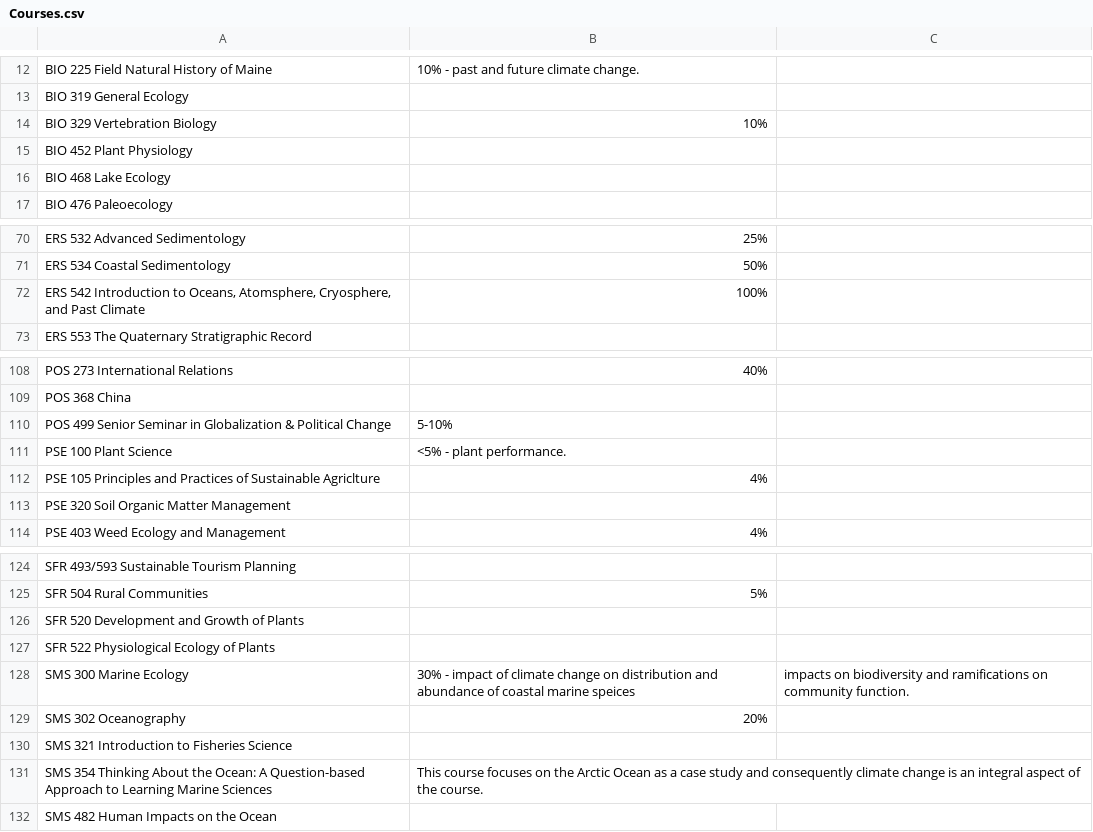
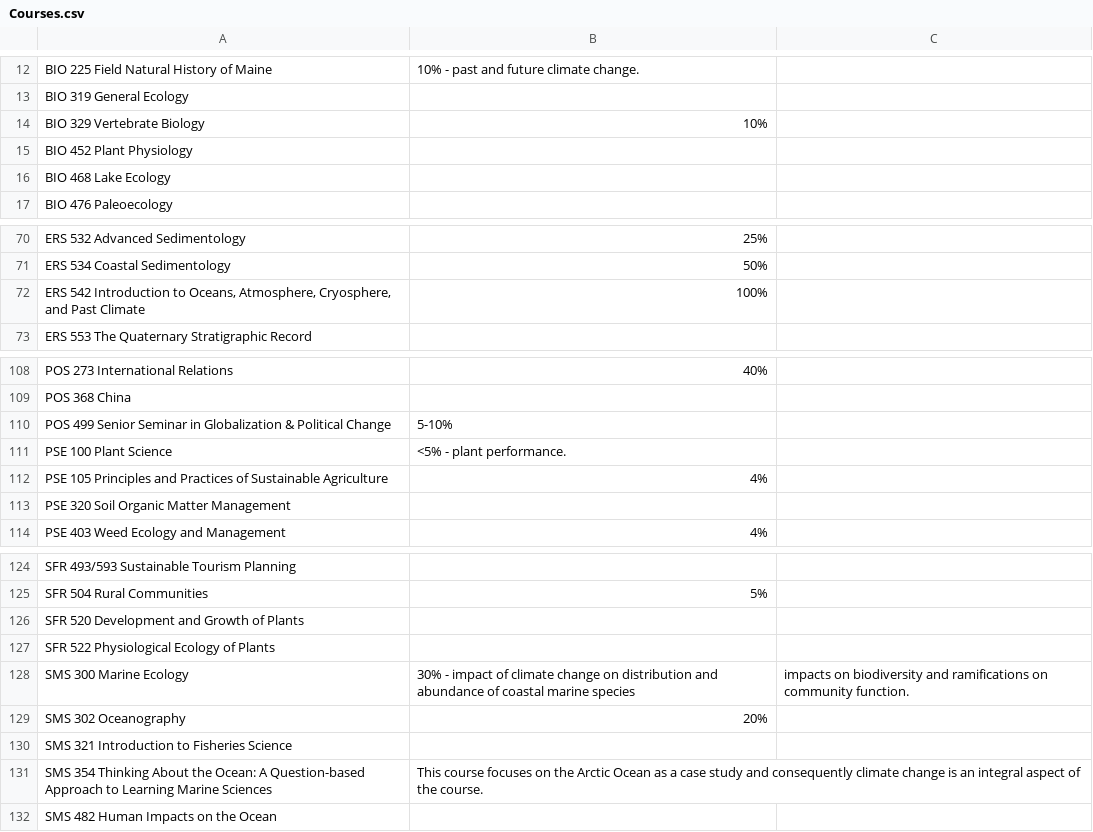
Before and after one commit to ClimateChangeInstitute/umcccd, a CSV file: Courses.csv, drawn as a sheet; only a part is shown, gaps mark what is left out.

```diff
--- a/Courses.csv
+++ b/Courses.csv
@@ -13,3 +13,3 @@ BIO 225 Field Natural History of Maine, 10% - past and future climate change.
 BIO 319 General Ecology,
-BIO 329 Vertebration Biology,10%
+BIO 329 Vertebrate Biology,10%
 BIO 452 Plant Physiology,
@@ -71,3 +71,3 @@ ERS 532 Advanced Sedimentology,25%
 ERS 534 Coastal Sedimentology,50%
-"ERS 542 Introduction to Oceans, Atomsphere, Cryosphere, and Past Climate",100%
+"ERS 542 Introduction to Oceans, Atmosphere, Cryosphere, and Past Climate",100%
 ERS 553 The Quaternary Stratigraphic Record,
@@ -111,3 +111,3 @@ POS 499 Senior Seminar in Globalization & Political Change, 5-10%
 PSE 100 Plant Science, <5% - plant performance.
-PSE 105 Principles and Practices of Sustainable Agriclture,4%
+PSE 105 Principles and Practices of Sustainable Agriculture,4%
 PSE 320 Soil Organic Matter Management,,
@@ -127,3 +127,3 @@ SFR 520 Development and Growth of Plants,,
 SFR 522 Physiological Ecology of Plants,,
-SMS 300 Marine Ecology, 30% - impact of climate change on distribution and abundance of coastal marine speices, impacts on biodiversity and ramifications on community function.
+SMS 300 Marine Ecology, 30% - impact of climate change on distribution and abundance of coastal marine species, impacts on biodiversity and ramifications on community function.
 SMS 302 Oceanography,20%
```
Also changed, not shown: responses.csv, 1 other file.
